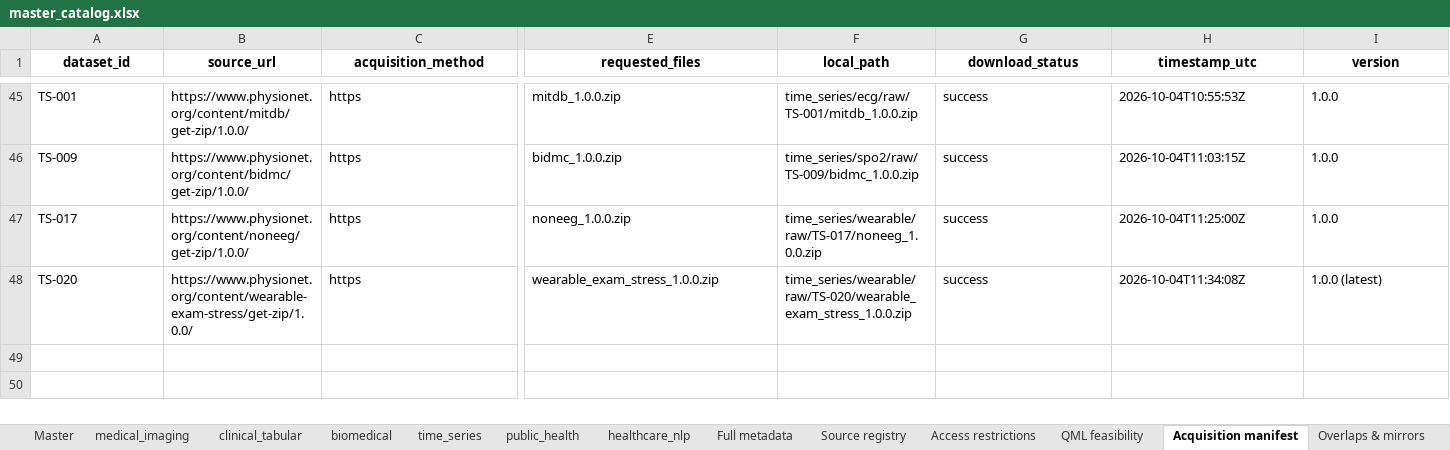
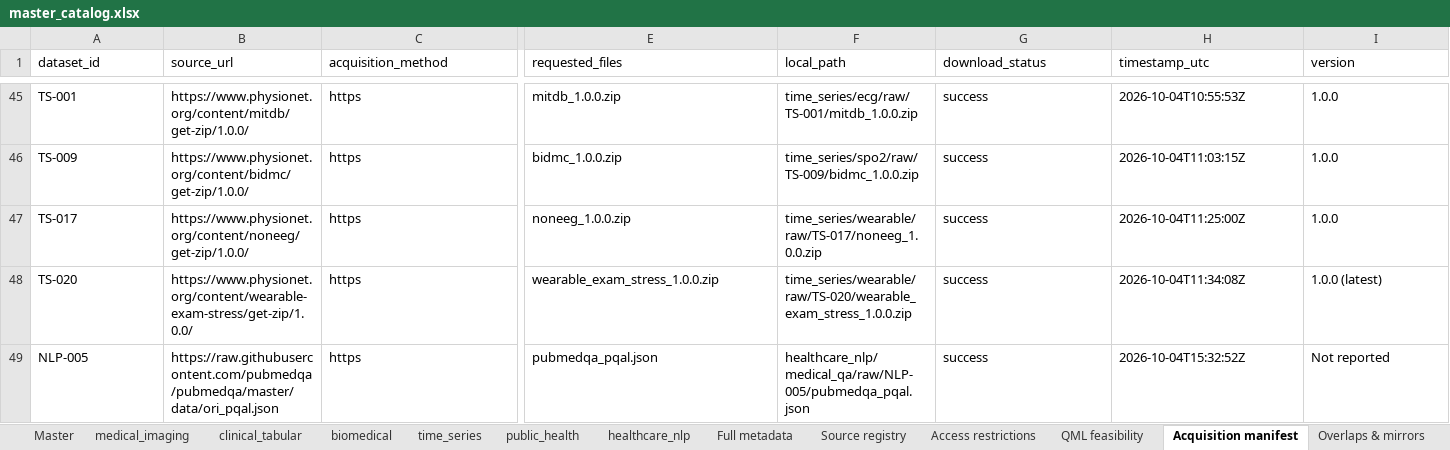
Before and after one commit to vishal29bhp/healthcare-ai-quantum-lab, an Excel workbook: healthcare-datasets/catalog/master_catalog.xlsx, sheet Acquisition manifest, drawn as a sheet; only a part is shown, gaps mark what is left out; values as stored, in another font and other column widths than the file's, no borders; rows hold the shown columns only; the diff covers the shown part only; the diff names each change by its address in the sheet, - before the commit and + after, or states it on an @@ line.

```diff
--- a/healthcare-datasets/catalog/master_catalog.xlsx (sheet Acquisition manifest)
+++ b/healthcare-datasets/catalog/master_catalog.xlsx (sheet Acquisition manifest)
@@ A1:I1 bold: on → off, alignment: center → left @@
+row 49: NLP-005 | https://raw.githubusercontent.com/pubmedqa/pubmedqa/master/data/ori_pqal.json | https | pubmedqa_pqal.json | healthcare_nlp/medical_qa/raw/NLP-005/pubmedqa_pqal.json | success | 2026-10-04T15:32:52Z | Not reported
```
Also changed, not shown: cell formats elsewhere in this sheet, sheet Full metadata, sheet QML feasibility, sheet healthcare_nlp, sheet Master, sheet public_health, sheet time_series, 6 more sheets, 12 other files.
